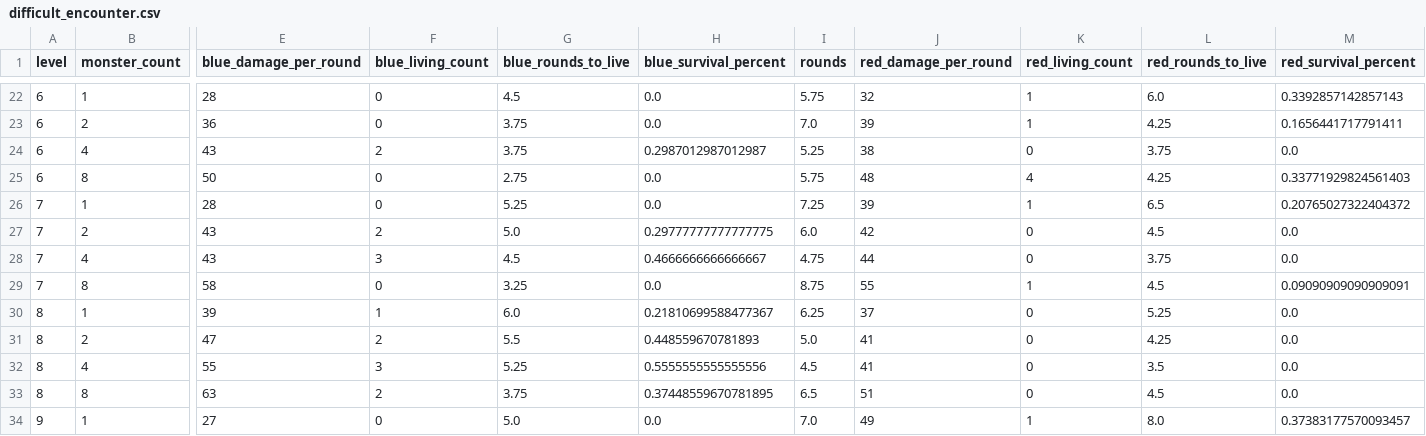
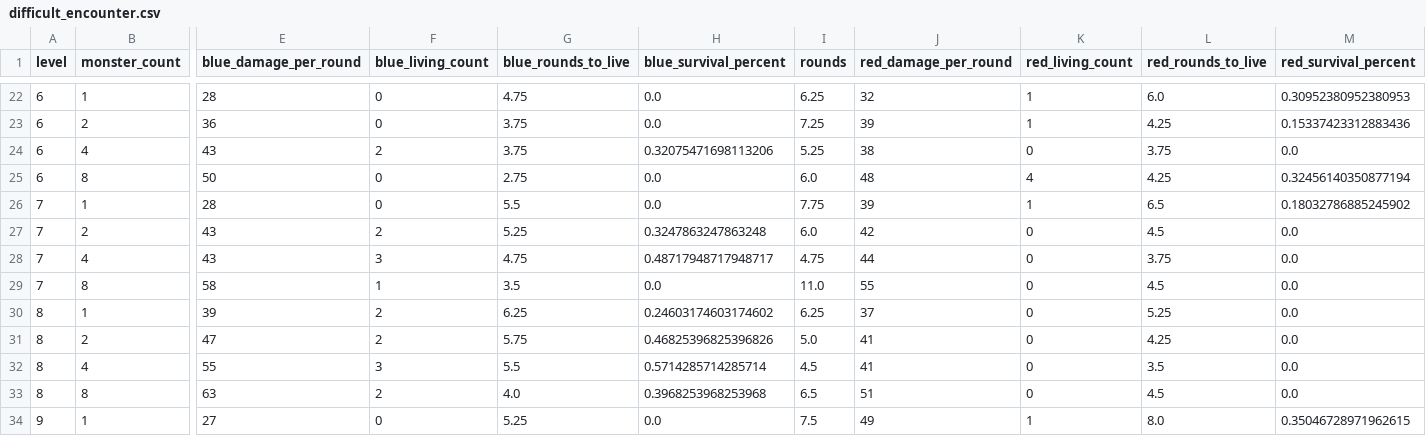
Before and after one commit to Vadskye/Rise, a CSV file: rust/combat_results/difficult_encounter.csv, drawn as a sheet; only a part is shown, gaps mark what is left out; the diff covers the shown part only; the diff names each change by its address in the sheet, - before the commit and + after, or states it on an @@ line.

```diff
--- a/rust/combat_results/difficult_encounter.csv
+++ b/rust/combat_results/difficult_encounter.csv
-G22 (blue_rounds_to_live): 4.5
+G22 (blue_rounds_to_live): 4.75
-I22 (rounds): 5.75
+I22 (rounds): 6.25
-M22 (red_survival_percent): 0.3392857142857143
+M22 (red_survival_percent): 0.30952380952380953
-I23 (rounds): 7.0
+I23 (rounds): 7.25
-M23 (red_survival_percent): 0.1656441717791411
+M23 (red_survival_percent): 0.15337423312883436
-H24 (blue_survival_percent): 0.2987012987012987
+H24 (blue_survival_percent): 0.32075471698113206
-I25 (rounds): 5.75
+I25 (rounds): 6.0
-M25 (red_survival_percent): 0.33771929824561403
+M25 (red_survival_percent): 0.32456140350877194
-G26 (blue_rounds_to_live): 5.25
+G26 (blue_rounds_to_live): 5.5
-I26 (rounds): 7.25
+I26 (rounds): 7.75
-M26 (red_survival_percent): 0.20765027322404372
+M26 (red_survival_percent): 0.18032786885245902
-G27 (blue_rounds_to_live): 5.0
+G27 (blue_rounds_to_live): 5.25
-H27 (blue_survival_percent): 0.29777777777777775
+H27 (blue_survival_percent): 0.3247863247863248
-G28 (blue_rounds_to_live): 4.5
+G28 (blue_rounds_to_live): 4.75
-H28 (blue_survival_percent): 0.4666666666666667
+H28 (blue_survival_percent): 0.48717948717948717
-F29 (blue_living_count): 0
+F29 (blue_living_count): 1
-G29 (blue_rounds_to_live): 3.25
+G29 (blue_rounds_to_live): 3.5
-I29 (rounds): 8.75
+I29 (rounds): 11.0
-K29 (red_living_count): 1
+K29 (red_living_count): 0
-M29 (red_survival_percent): 0.09090909090909091
+M29 (red_survival_percent): 0.0
-F30 (blue_living_count): 1
+F30 (blue_living_count): 2
-G30 (blue_rounds_to_live): 6.0
+G30 (blue_rounds_to_live): 6.25
-H30 (blue_survival_percent): 0.21810699588477367
+H30 (blue_survival_percent): 0.24603174603174602
-G31 (blue_rounds_to_live): 5.5
+G31 (blue_rounds_to_live): 5.75
-H31 (blue_survival_percent): 0.448559670781893
+H31 (blue_survival_percent): 0.46825396825396826
-G32 (blue_rounds_to_live): 5.25
+G32 (blue_rounds_to_live): 5.5
-H32 (blue_survival_percent): 0.5555555555555556
+H32 (blue_survival_percent): 0.5714285714285714
-G33 (blue_rounds_to_live): 3.75
+G33 (blue_rounds_to_live): 4.0
-H33 (blue_survival_percent): 0.37448559670781895
+H33 (blue_survival_percent): 0.3968253968253968
-G34 (blue_rounds_to_live): 5.0
+G34 (blue_rounds_to_live): 5.25
-I34 (rounds): 7.0
+I34 (rounds): 7.5
-M34 (red_survival_percent): 0.37383177570093457
+M34 (red_survival_percent): 0.35046728971962615
```
Also changed, not shown: 125 edited cells elsewhere in this file, rust/combat_results/standard_encounter.csv, 2 other files.
